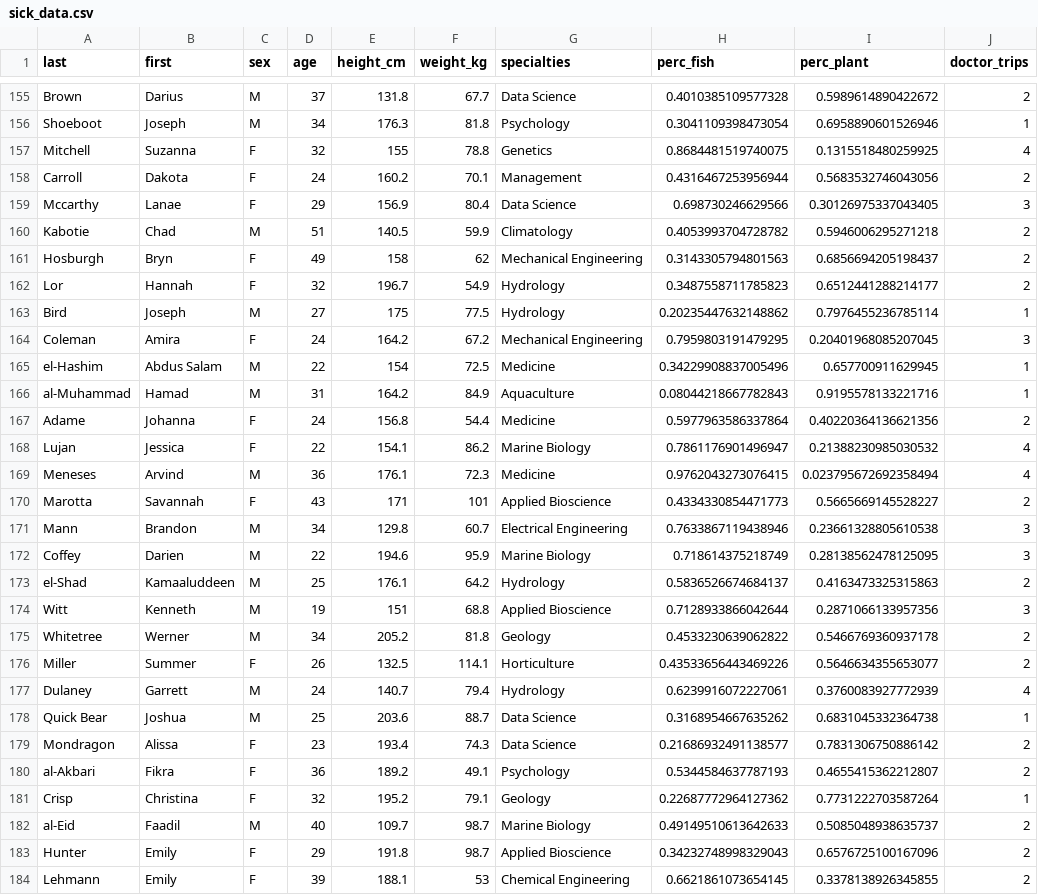
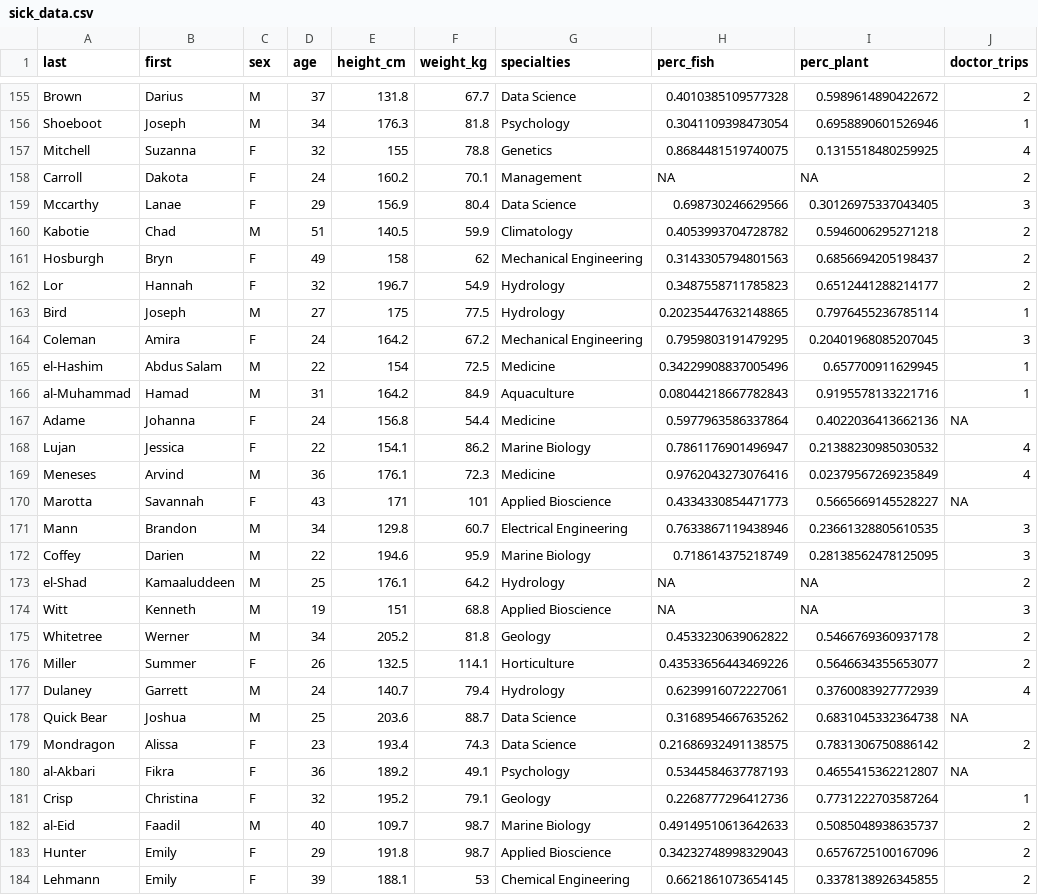
Before and after one commit to bleds22e/settlers_of_antarctica, a CSV file: modules/module_2/data/sick_data.csv, drawn as a sheet; only a part is shown, gaps mark what is left out; the diff covers the shown part only.

Commit message:
fix typos and edit sick people data to have NAs

```diff
--- a/modules/module_2/data/sick_data.csv
+++ b/modules/module_2/data/sick_data.csv
@@ -157,3 +157,3 @@ Shoeboot,Joseph,M,34,176.3,81.8,Psychology,0.3041109398473054,0.6958890601526946
 Mitchell,Suzanna,F,32,155,78.8,Genetics,0.8684481519740075,0.1315518480259925,4
-Carroll,Dakota,F,24,160.2,70.1,Management,0.4316467253956944,0.5683532746043056,2
+Carroll,Dakota,F,24,160.2,70.1,Management,NA,NA,2
 Mccarthy,Lanae,F,29,156.9,80.4,Data Science,0.698730246629566,0.30126975337043405,3
@@ -162,3 +162,3 @@ Hosburgh,Bryn,F,49,158,62,Mechanical Engineering,0.3143305794801563,0.6856694205
 Lor,Hannah,F,32,196.7,54.9,Hydrology,0.3487558711785823,0.6512441288214177,2
-Bird,Joseph,M,27,175,77.5,Hydrology,0.20235447632148862,0.7976455236785114,1
+Bird,Joseph,M,27,175,77.5,Hydrology,0.20235447632148865,0.7976455236785114,1
 Coleman,Amira,F,24,164.2,67.2,Mechanical Engineering,0.7959803191479295,0.20401968085207045,3
@@ -166,10 +166,10 @@ el-Hashim,Abdus Salam,M,22,154,72.5,Medicine,0.34229908837005496,0.6577009116299
 al-Muhammad,Hamad,M,31,164.2,84.9,Aquaculture,0.08044218667782843,0.9195578133221716,1
-Adame,Johanna,F,24,156.8,54.4,Medicine,0.5977963586337864,0.40220364136621356,2
+Adame,Johanna,F,24,156.8,54.4,Medicine,0.5977963586337864,0.4022036413662136,NA
 Lujan,Jessica,F,22,154.1,86.2,Marine Biology,0.7861176901496947,0.21388230985030532,4
-Meneses,Arvind,M,36,176.1,72.3,Medicine,0.9762043273076415,0.023795672692358494,4
-Marotta,Savannah,F,43,171,101,Applied Bioscience,0.4334330854471773,0.5665669145528227,2
-Mann,Brandon,M,34,129.8,60.7,Electrical Engineering,0.7633867119438946,0.23661328805610538,3
+Meneses,Arvind,M,36,176.1,72.3,Medicine,0.9762043273076416,0.02379567269235849,4
+Marotta,Savannah,F,43,171,101,Applied Bioscience,0.4334330854471773,0.5665669145528227,NA
+Mann,Brandon,M,34,129.8,60.7,Electrical Engineering,0.7633867119438946,0.23661328805610535,3
 Coffey,Darien,M,22,194.6,95.9,Marine Biology,0.718614375218749,0.28138562478125095,3
-el-Shad,Kamaaluddeen,M,25,176.1,64.2,Hydrology,0.5836526674684137,0.4163473325315863,2
-Witt,Kenneth,M,19,151,68.8,Applied Bioscience,0.7128933866042644,0.2871066133957356,3
+el-Shad,Kamaaluddeen,M,25,176.1,64.2,Hydrology,NA,NA,2
+Witt,Kenneth,M,19,151,68.8,Applied Bioscience,NA,NA,3
 Whitetree,Werner,M,34,205.2,81.8,Geology,0.4533230639062822,0.5466769360937178,2
@@ -177,6 +177,6 @@ Miller,Summer,F,26,132.5,114.1,Horticulture,0.43533656443469226,0.56466343556530
 Dulaney,Garrett,M,24,140.7,79.4,Hydrology,0.6239916072227061,0.3760083927772939,4
-Quick Bear,Joshua,M,25,203.6,88.7,Data Science,0.3168954667635262,0.6831045332364738,1
-Mondragon,Alissa,F,23,193.4,74.3,Data Science,0.21686932491138577,0.7831306750886142,2
-al-Akbari,Fikra,F,36,189.2,49.1,Psychology,0.5344584637787193,0.4655415362212807,2
-Crisp,Christina,F,32,195.2,79.1,Geology,0.22687772964127362,0.7731222703587264,1
+Quick Bear,Joshua,M,25,203.6,88.7,Data Science,0.3168954667635262,0.6831045332364738,NA
+Mondragon,Alissa,F,23,193.4,74.3,Data Science,0.21686932491138575,0.7831306750886142,2
+al-Akbari,Fikra,F,36,189.2,49.1,Psychology,0.5344584637787193,0.4655415362212807,NA
+Crisp,Christina,F,32,195.2,79.1,Geology,0.2268777296412736,0.7731222703587264,1
 al-Eid,Faadil,M,40,109.7,98.7,Marine Biology,0.49149510613642633,0.5085048938635737,2
```
Also changed, not shown: 152 edited cells elsewhere in this file, 3 other files.
